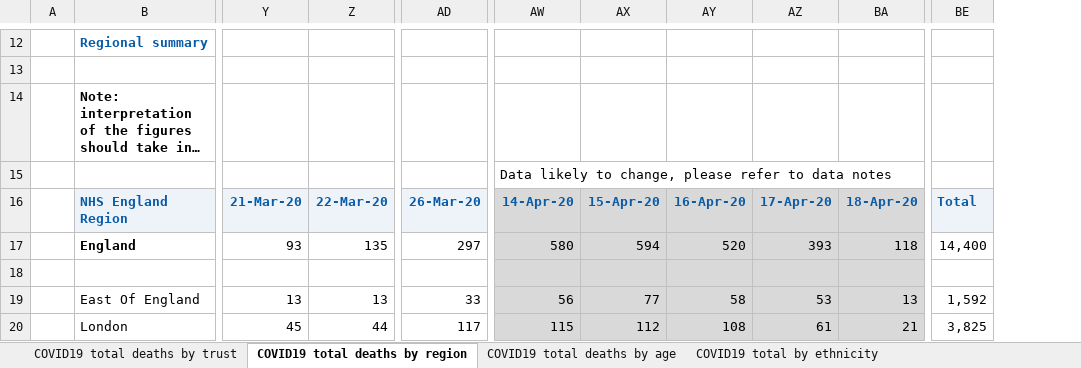
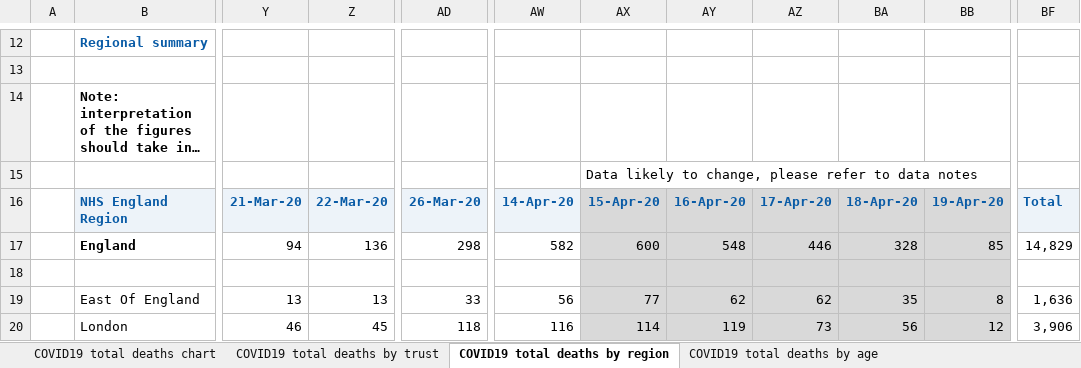
Before and after one commit to sdesilva26/Covid-19-App, an Excel workbook: Covid_19_Plots/data/COVID-19-total-announced-deaths.xlsx, sheet COVID19 total deaths by region, drawn as a sheet; only a part is shown, gaps mark what is left out; long unchanged cells end in …; values as stored, in another font and other column widths than the file's, no borders; removed rows and columns are numbered as before the commit, all else as after; rows hold the shown columns only; the diff covers the shown part only; the diff names each change by its address in the sheet, - before the commit and + after, or states it on an @@ line.

Commit message:
cron commit with updated data

```diff
--- a/Covid_19_Plots/data/COVID-19-total-announced-deaths.xlsx (sheet COVID19 total deaths by region)
+++ b/Covid_19_Plots/data/COVID-19-total-announced-deaths.xlsx (sheet COVID19 total deaths by region)
+sheet tab: COVID19 total deaths chart
-column AZ, rows 16-20: 17-Apr-20 | 393 |  | 53 | 61
+column AZ, rows 16-20: 17-Apr-20 | 446 |  | 62 | 73
+column BB, rows 16-20: 19-Apr-20 | 85 |  | 8 | 12
-column BE, rows 16-20: Total | 14,400 |  | 1,592 | 3,825
+column BF, rows 16-20: Total | 14,829 |  | 1,636 | 3,906
-row 15:  |  |  |  |  | Data likely to change, please refer to data notes
+row 15:  |  |  |  |  |  | Data likely to change, please refer to data notes
-AW16 fill: #D9D9D9
+AW16 fill: #EDF3F9
-Y17: 93
+Y17: 94
-Z17: 135
+Z17: 136
-AD17: 297
+AD17: 298
-AW17: 580
+AW17: 582
-AW17:AW20 fill: #D9D9D9
+AW17:AW20 fill: none
-AX17: 594
+AX17: 600
-AY17: 520
+AY17: 548
-BA17: 118
+BA17: 328
-AY19: 58
+AY19: 62
-BA19: 13
+BA19: 35
-Y20: 45
+Y20: 46
-Z20: 44
+Z20: 45
-AD20: 117
+AD20: 118
-AW20: 115
+AW20: 116
-AX20: 112
+AX20: 114
-AY20: 108
+AY20: 119
-BA20: 21
+BA20: 56
```
Also changed, not shown: 50 edited cells and cell formats elsewhere in this sheet, sheet COVID19 total deaths by trust, sheet COVID19 total deaths by age, charts or pictures, 6 other files.
